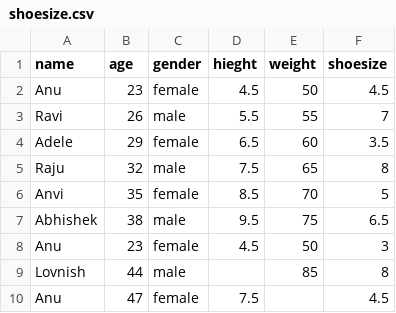
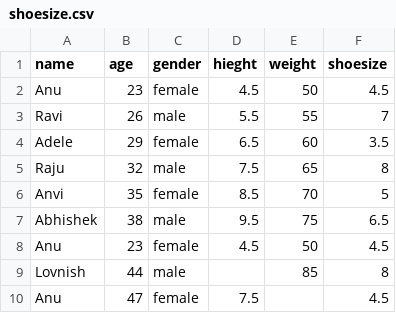
Before and after one commit to lovnishverma/datasets, a CSV file: shoesize.csv, drawn as a sheet.

Commit message:
Add files via upload

```diff
--- a/shoesize.csv
+++ b/shoesize.csv
@@ -7,3 +7,3 @@ Anvi,35,female,8.5,70,5
 Abhishek,38,male,9.5,75,6.5
-Anu,23,female,4.5,50,3
+Anu,23,female,4.5,50,4.5
 Lovnish,44,male,,85,8
```
